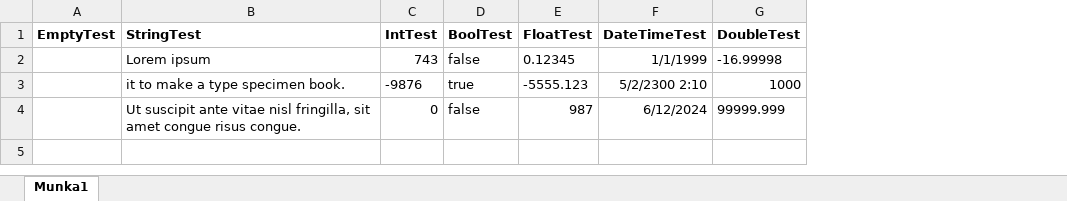
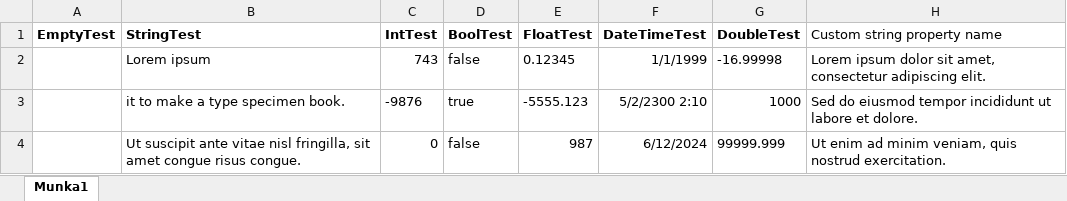
Before and after one commit to MrazGergo/ExceLite, an Excel workbook: ExceLite.Unit.Tests/ExcelFiles/MultiLineDate.xlsx, sheet Munka1, drawn as a sheet; values as stored, in another font and other column widths than the file's, no borders; the diff names each change by its address in the sheet, - before the commit and + after, or states it on an @@ line.

Commit message:
Using added to stream variables, EmptyTest and CustomStringTest properties added. New tests added testing exception throwing and finding sheet by name.

```diff
--- a/ExceLite.Unit.Tests/ExcelFiles/MultiLineDate.xlsx (sheet Munka1)
+++ b/ExceLite.Unit.Tests/ExcelFiles/MultiLineDate.xlsx (sheet Munka1)
+column H (Custom string property name), rows 2-4: Lorem ipsum dolor sit amet, consectetur adipiscing elit. | Sed do eiusmod tempor incididunt ut labore et dolore. | Ut enim ad minim veniam, quis nostrud exercitation.
```
Also changed, not shown: ExceLite.Unit.Tests/ExcelFiles/OneLineData.xlsx, 5 other files.
